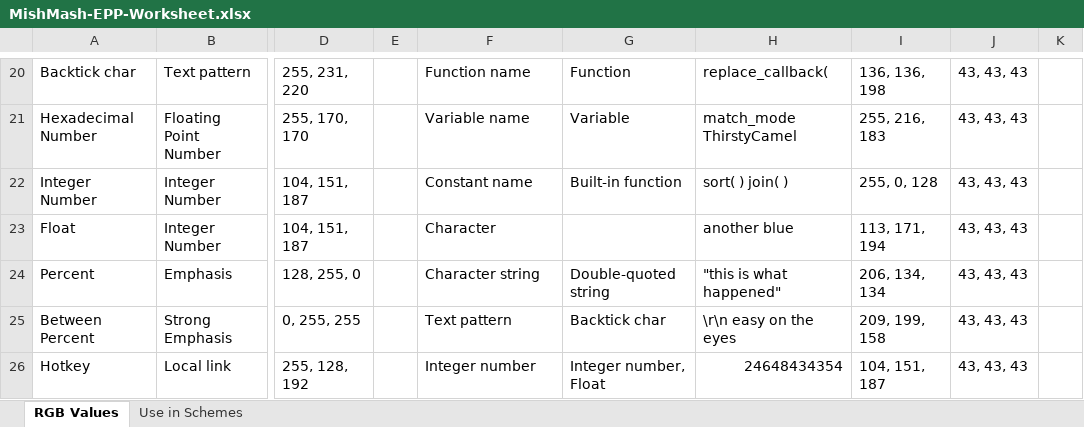
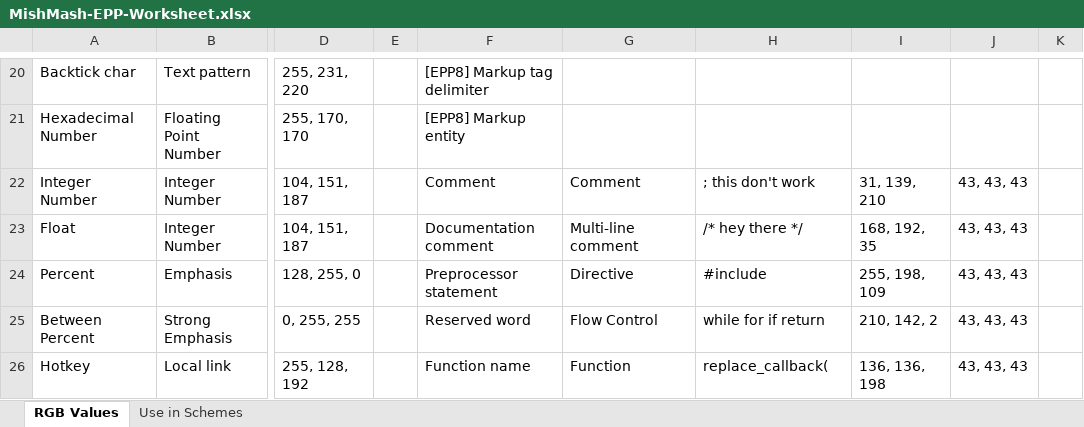
Before and after one commit to boolbag/EditPad-Goodies, an Excel workbook: Making Text Pretty - Syntax Coloring and Color Palettes/Color Palettes/MishMash-EPP-Worksheet.xlsx, sheet RGB Values, drawn as a sheet; only a part is shown, gaps mark what is left out; values as stored, in another font and other column widths than the file's, no cell formats; charts and pictures not drawn; the diff covers the shown part only; the diff names each change by its address in the sheet, - before the commit and + after, or states it on an @@ line.

```diff
--- a/Making Text Pretty - Syntax Coloring and Color Palettes/Color Palettes/MishMash-EPP-Worksheet.xlsx (sheet RGB Values)
+++ b/Making Text Pretty - Syntax Coloring and Color Palettes/Color Palettes/MishMash-EPP-Worksheet.xlsx (sheet RGB Values)
-F20: Function name
+F20: [EPP8] Markup tag delimiter
-G20: Function
+G20: (empty)
-H20: replace_callback(
+H20: (empty)
-I20: 136, 136, 198
+I20: (empty)
-J20:J21: 43, 43, 43
+J20:J21: (empty)
-F21: Variable name
+F21: [EPP8] Markup entity
-G21: Variable
+G21: (empty)
-H21: match_mode ThirstyCamel
+H21: (empty)
-I21: 255, 216, 183
+I21: (empty)
-F22: Constant name
+F22: Comment
-G22: Built-in function
+G22: Comment
-H22: sort( ) join( )
+H22: ; this don't work
-I22: 255, 0, 128
+I22: 31, 139, 210
-F23: Character
+F23: Documentation comment
-G23: (empty)
+G23: Multi-line comment
-H23: another blue
+H23: /* hey there */
-I23: 113, 171, 194
+I23: 168, 192, 35
-F24: Character string
+F24: Preprocessor statement
-G24: Double-quoted string
+G24: Directive
-H24: "this is what happened"
+H24: #include
-I24: 206, 134, 134
+I24: 255, 198, 109
-F25: Text pattern
+F25: Reserved word
-G25: Backtick char
+G25: Flow Control
-H25: \r\n easy on the eyes
+H25: while for if return
-I25: 209, 199, 158
+I25: 210, 142, 2
-F26: Integer number
+F26: Function name
-G26: Integer number, Float
+G26: Function
-H26: 24648434354
+H26: replace_callback(
-I26: 104, 151, 187
+I26: 136, 136, 198
```
Also changed, not shown: 26 added rows, 1 removed row, 97 edited cells and merged cells elsewhere in this sheet, sheet Use in Schemes, cell formats, charts or pictures, 3 other files.
